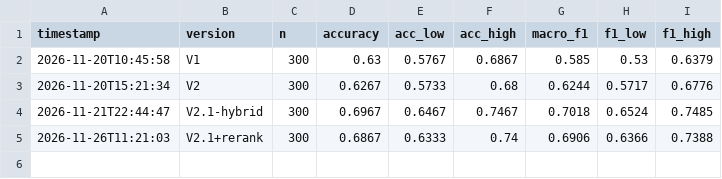
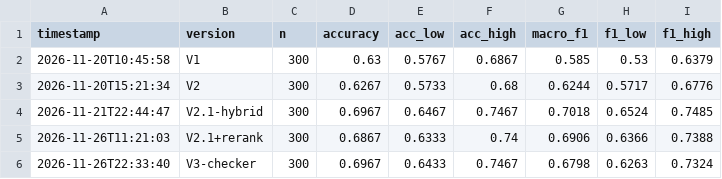
Before and after one commit to hiir-21/claimcheck, a CSV file: results/scores.csv, drawn as a sheet; the diff names each change by its address in the sheet, - before the commit and + after, or states it on an @@ line.

Commit message:
V3 fine-tuned checker: macro-F1 0.680

```diff
--- a/results/scores.csv
+++ b/results/scores.csv
+row 6: 2026-11-26T22:33:40 | V3-checker | 300 | 0.6967 | 0.6433 | 0.7467 | 0.6798 | 0.6263 | 0.7324
```
Also changed, not shown: 5 other files.
